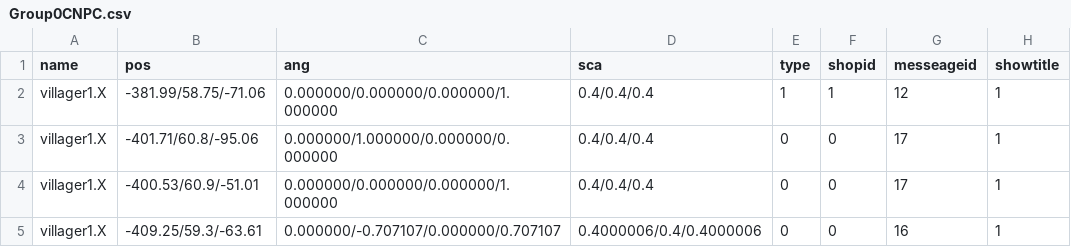
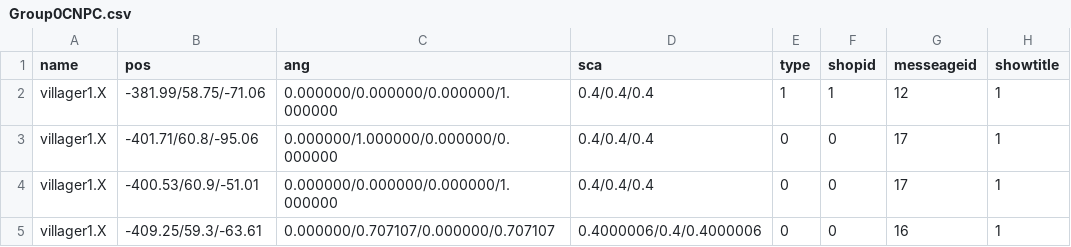
Before and after one commit to kbc15gc/game, a CSV file: game/Decide/Decide/Asset/Data/GroupData/Group0CNPC.csv, drawn as a sheet.

```diff
--- a/game/Decide/Decide/Asset/Data/GroupData/Group0CNPC.csv
+++ b/game/Decide/Decide/Asset/Data/GroupData/Group0CNPC.csv
@@ -4,2 +4,2 @@ villager1.X,-401.71/60.8/-95.06,0.000000/1.000000/0.000000/0.000000,0.4/0.4/0.4,
 villager1.X,-400.53/60.9/-51.01,0.000000/0.000000/0.000000/1.000000,0.4/0.4/0.4,0,0,17,1
-villager1.X,-409.25/59.3/-63.61,0.000000/-0.707107/0.000000/0.707107,0.4000006/0.4/0.4000006,0,0,16,1
+villager1.X,-409.25/59.3/-63.61,0.000000/0.707107/0.000000/0.707107,0.4000006/0.4/0.4000006,0,0,16,1
```
Also changed, not shown: game/Decide/Decide/Asset/Data/EnemyData/CommonGroupEnemy.csv, game/Decide/Decide/Asset/Data/EventCameraInfo.csv, 11 other files.
